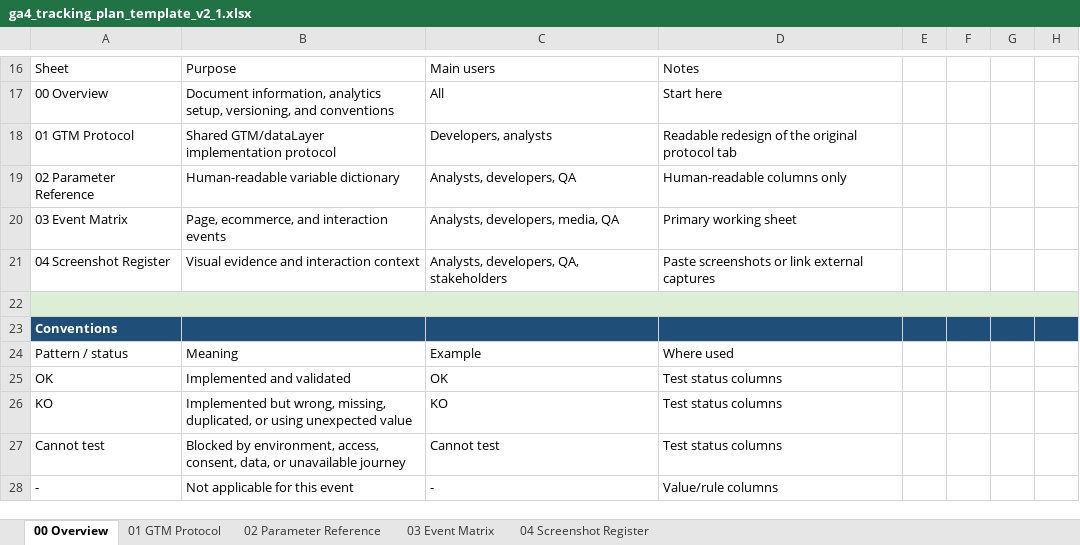
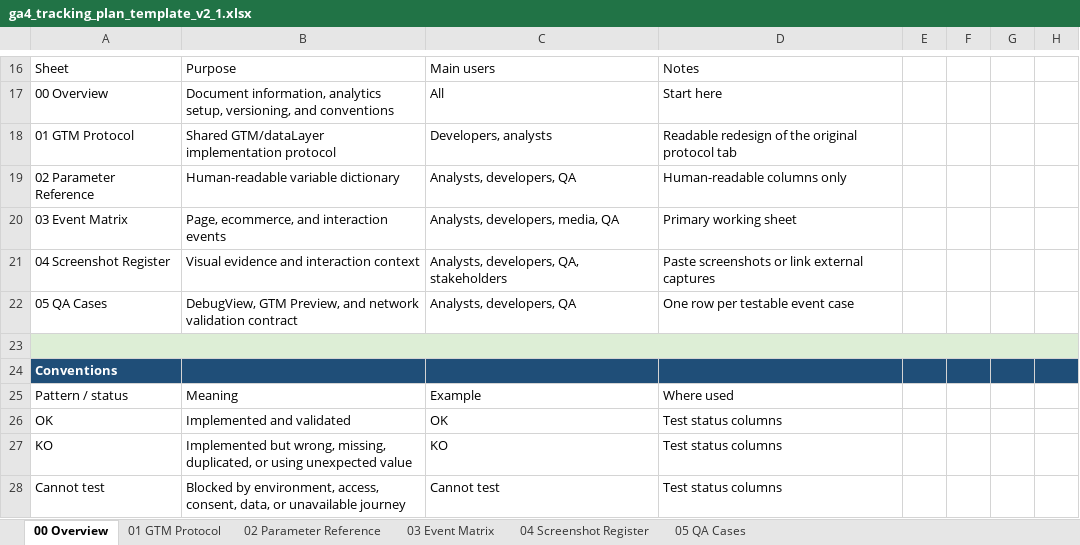
Before and after one commit to haiqigeng/ga4-tracking-plan, an Excel workbook: files/ga4_tracking_plan_template_v2_1.xlsx, sheet 00 Overview, drawn as a sheet; only a part is shown, gaps mark what is left out; the shorter side is filled out with more unchanged rows; values as stored, in another font and other column widths than the file's, no borders; the diff names each change by its address in the sheet, - before the commit and + after, or states it on an @@ line.

Commit message:
Add QA-ready tracking plan contract

```diff
--- a/files/ga4_tracking_plan_template_v2_1.xlsx (sheet 00 Overview)
+++ b/files/ga4_tracking_plan_template_v2_1.xlsx (sheet 00 Overview)
+sheet tab: 05 QA Cases
+row 22: 05 QA Cases | DebugView, GTM Preview, and network validation contract | Analysts, developers, QA | One row per testable event case
```
Also changed, not shown: skill/assets/ga4_tracking_plan_template.xlsx, 16 other files.
